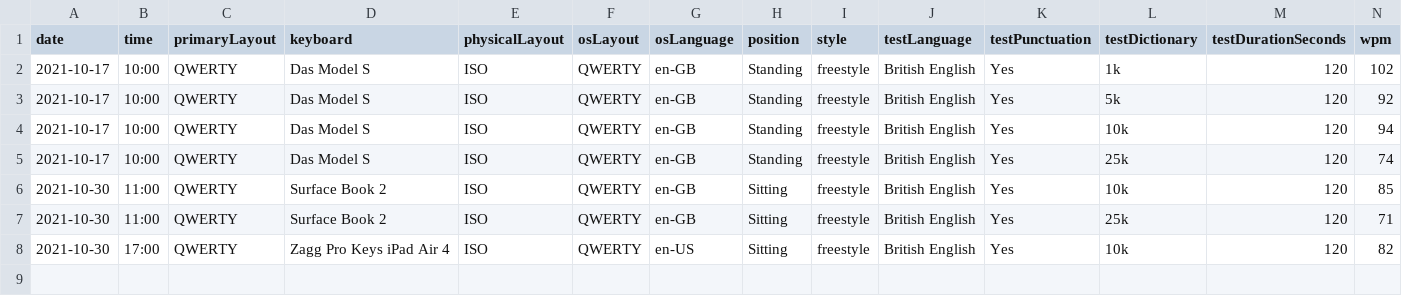
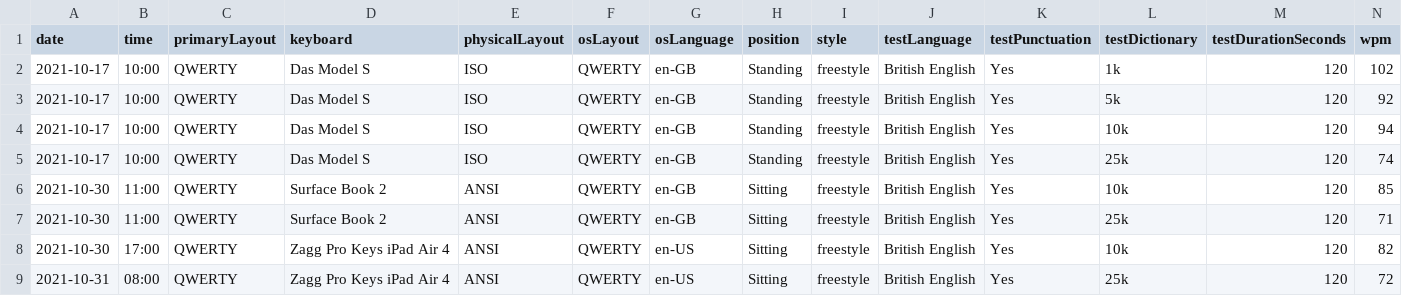
Before and after one commit to taddison/my-data, a CSV file: typing/results.csv, drawn as a sheet; only a part is shown; rows hold the shown columns only; the diff names each change by its address in the sheet, - before the commit and + after, or states it on an @@ line.

Commit message:
Correct results, add new 25k

```diff
--- a/typing/results.csv
+++ b/typing/results.csv
-E6:E8 (physicalLayout): ISO
+E6:E8 (physicalLayout): ANSI
+row 9: 2021-10-31 | 08:00 | QWERTY | Zagg Pro Keys iPad Air 4 | ANSI | QWERTY | en-US | Sitting | freestyle | British English | Yes | 25k | 120 | 72
```
